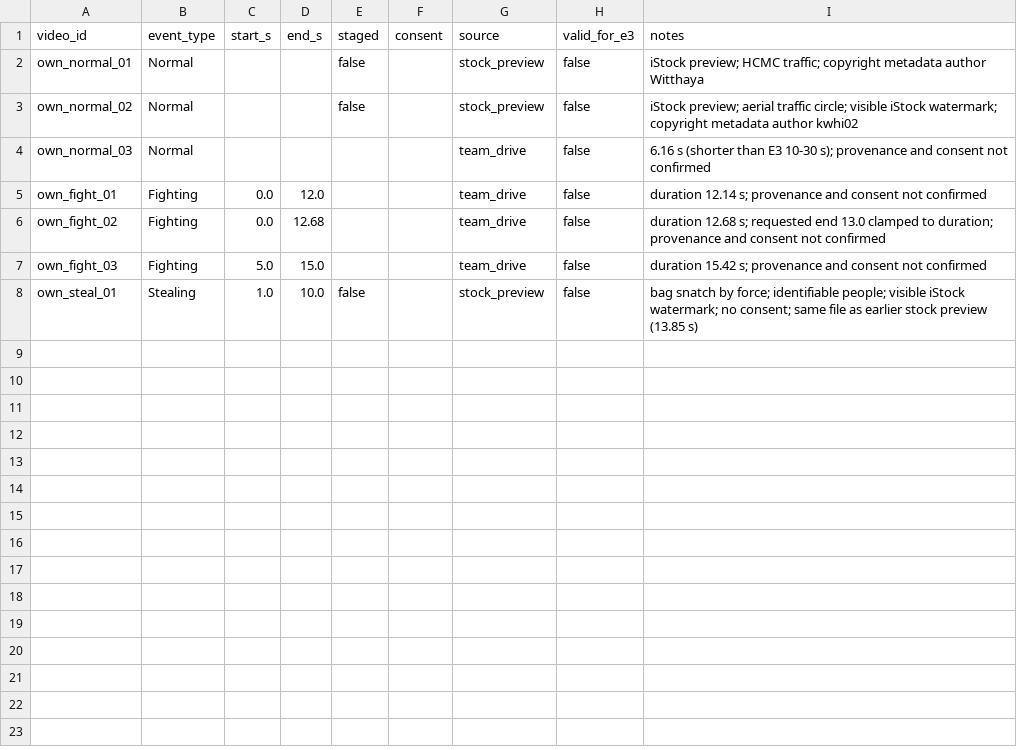
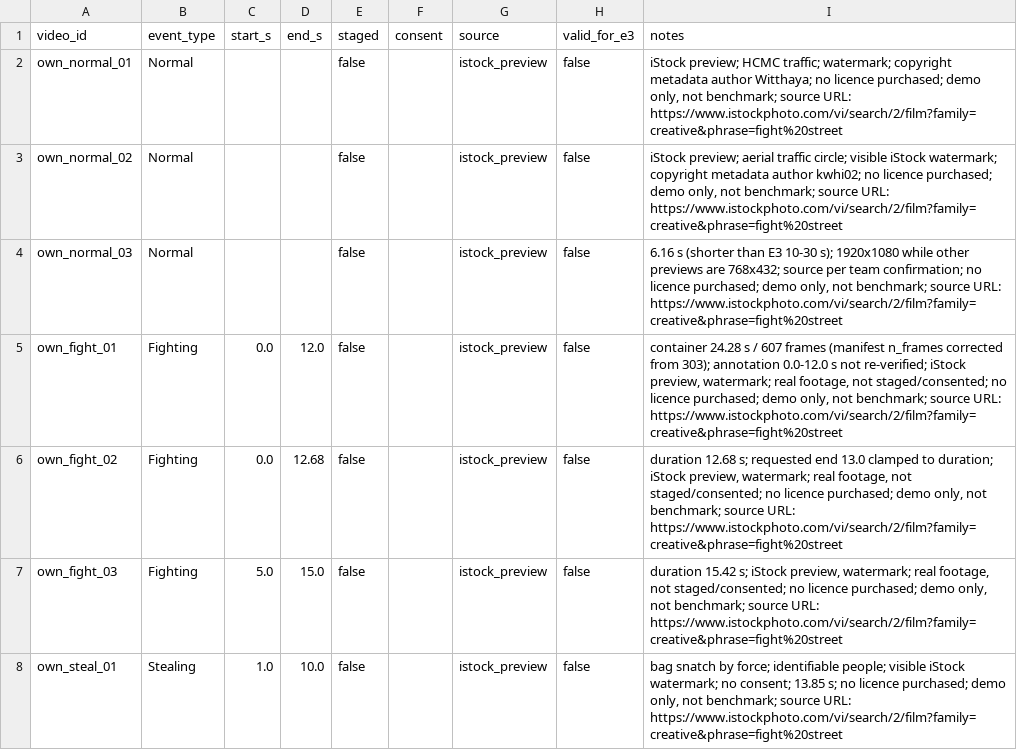
Before and after one commit to Kyosaki6/vlm-anomalies-detection, a CSV file: manifests/own_demo_labels.csv, drawn as a sheet.

Commit message:
docs(data): record iStock preview provenance for demo clips (E3b)

```diff
--- a/manifests/own_demo_labels.csv
+++ b/manifests/own_demo_labels.csv
@@ -1,8 +1,8 @@
 video_id,event_type,start_s,end_s,staged,consent,source,valid_for_e3,notes
-own_normal_01,Normal,,,false,,stock_preview,false,"iStock preview; HCMC traffic; copyright metadata author Witthaya"
-own_normal_02,Normal,,,false,,stock_preview,false,"iStock preview; aerial traffic circle; visible iStock watermark; copyright metadata author kwhi02"
-own_normal_03,Normal,,,,,team_drive,false,"6.16 s (shorter than E3 10-30 s); provenance and consent not confirmed"
-own_fight_01,Fighting,0.0,12.0,,,team_drive,false,"duration 12.14 s; provenance and consent not confirmed"
-own_fight_02,Fighting,0.0,12.68,,,team_drive,false,"duration 12.68 s; requested end 13.0 clamped to duration; provenance and consent not confirmed"
-own_fight_03,Fighting,5.0,15.0,,,team_drive,false,"duration 15.42 s; provenance and consent not confirmed"
-own_steal_01,Stealing,1.0,10.0,false,,stock_preview,false,"bag snatch by force; identifiable people; visible iStock watermark; no consent; same file as earlier stock preview (13.85 s)"
+own_normal_01,Normal,,,false,,istock_preview,false,"iStock preview; HCMC traffic; watermark; copyright metadata author Witthaya; no licence purchased; demo only, not benchmark; source URL: https://www.istockphoto.com/vi/search/2/film?family=creative&phrase=fight%20street"
+own_normal_02,Normal,,,false,,istock_preview,false,"iStock preview; aerial traffic circle; visible iStock watermark; copyright metadata author kwhi02; no licence purchased; demo only, not benchmark; source URL: https://www.istockphoto.com/vi/search/2/film?family=creative&phrase=fight%20street"
+own_normal_03,Normal,,,false,,istock_preview,false,"6.16 s (shorter than E3 10-30 s); 1920x1080 while other previews are 768x432; source per team confirmation; no licence purchased; demo only, not benchmark; source URL: https://www.istockphoto.com/vi/search/2/film?family=creative&phrase=fight%20street"
+own_fight_01,Fighting,0.0,12.0,false,,istock_preview,false,"container 24.28 s / 607 frames (manifest n_frames corrected from 303); annotation 0.0-12.0 s not re-verified; iStock preview, watermark; real footage, not staged/consented; no licence purchased; demo only, not benchmark; source URL: https://www.istockphoto.com/vi/search/2/film?family=creative&phrase=fight%20street"
+own_fight_02,Fighting,0.0,12.68,false,,istock_preview,false,"duration 12.68 s; requested end 13.0 clamped to duration; iStock preview, watermark; real footage, not staged/consented; no licence purchased; demo only, not benchmark; source URL: https://www.istockphoto.com/vi/search/2/film?family=creative&phrase=fight%20street"
+own_fight_03,Fighting,5.0,15.0,false,,istock_preview,false,"duration 15.42 s; iStock preview, watermark; real footage, not staged/consented; no licence purchased; demo only, not benchmark; source URL: https://www.istockphoto.com/vi/search/2/film?family=creative&phrase=fight%20street"
+own_steal_01,Stealing,1.0,10.0,false,,istock_preview,false,"bag snatch by force; identifiable people; visible iStock watermark; no consent; 13.85 s; no licence purchased; demo only, not benchmark; source URL: https://www.istockphoto.com/vi/search/2/film?family=creative&phrase=fight%20street"
```
Also changed, not shown: manifests/own_demo.csv, 6 other files.
